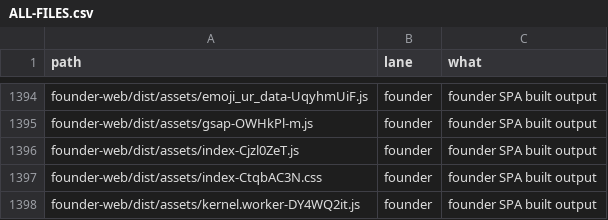
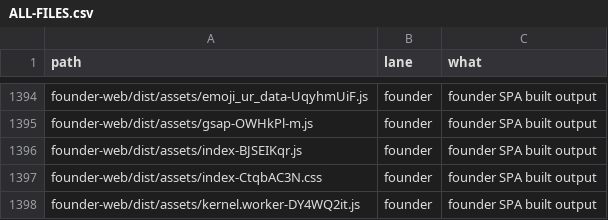
Before and after one commit to naumansherwani/ANEXOMAIL-WORKSPACE, a CSV file: lanes/ALL-FILES.csv, drawn as a sheet; only a part is shown, gaps mark what is left out.

```diff
--- a/lanes/ALL-FILES.csv
+++ b/lanes/ALL-FILES.csv
@@ -1395,3 +1395,3 @@ founder-web/dist/assets/emoji_ur_data-UqyhmUiF.js,founder,"founder SPA built out
 founder-web/dist/assets/gsap-OWHkPl-m.js,founder,"founder SPA built output"
-founder-web/dist/assets/index-Cjzl0ZeT.js,founder,"founder SPA built output"
+founder-web/dist/assets/index-BJSEIKqr.js,founder,"founder SPA built output"
 founder-web/dist/assets/index-CtqbAC3N.css,founder,"founder SPA built output"
```
Also changed, not shown: 18 other files.
